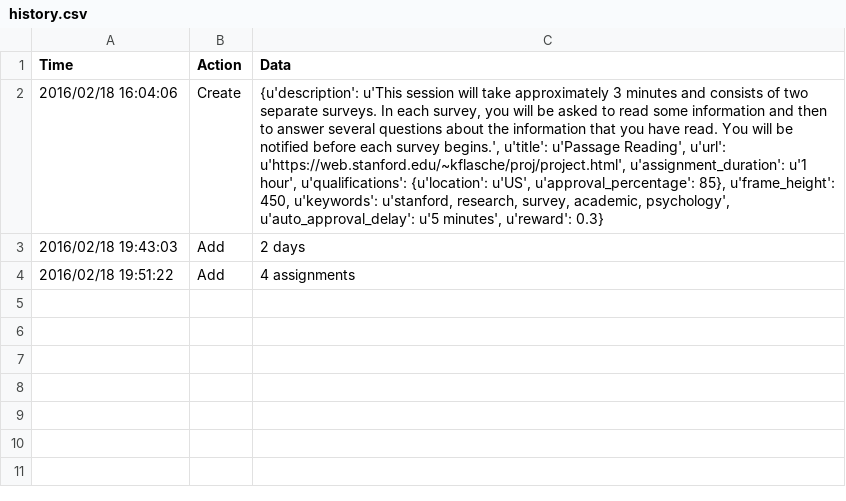
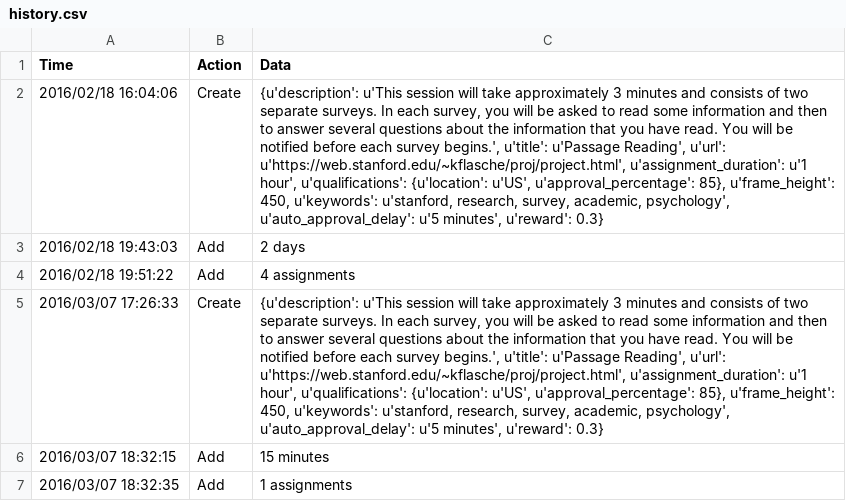
Before and after one commit to StanfordPsych254/kflascheProject, a CSV file: Projects/mturk/history.csv, drawn as a sheet; the diff names each change by its address in the sheet, - before the commit and + after, or states it on an @@ line.

```diff
--- a/Projects/mturk/history.csv
+++ b/Projects/mturk/history.csv
+row 5: 2016/03/07 17:26:33 | Create | {u'description': u'This session will take approximately 3 minutes and consists of two separate surveys. In each survey, you will be asked to read some information and then to answer several questions about the information that you have read. You will be notified before each survey begins.', u'title': u'Passage Reading', u'url': u'https://web.stanford.edu/~kflasche/proj/project.html', u'assignment_duration': u'1 hour', u'qualifications': {u'location': u'US', u'approval_percentage': 85}, u'frame_height': 450, u'keywords': u'stanford, research, survey, academic, psychology', u'auto_approval_delay': u'5 minutes', u'reward': 0.3}
+row 6: 2016/03/07 18:32:15 | Add | 15 minutes
+row 7: 2016/03/07 18:32:35 | Add | 1 assignments
```
Also changed, not shown: 9 other files.
